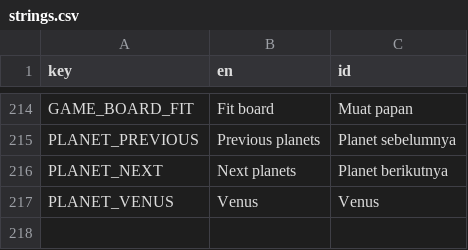
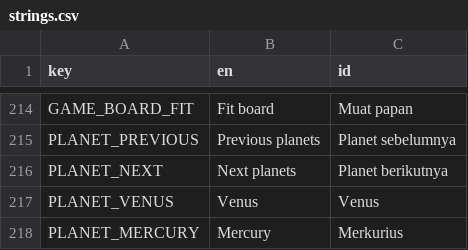
Before and after one commit to projekpod/velokity-space-nonogram, a CSV file: i18n/strings.csv, drawn as a sheet; only a part is shown, gaps mark what is left out.

Commit message:
Add Mercury's twenty 11x11 puzzles and album

```diff
--- a/i18n/strings.csv
+++ b/i18n/strings.csv
@@ -217 +217,2 @@ PLANET_NEXT,Next planets,Planet berikutnya
 PLANET_VENUS,Venus,Venus
+PLANET_MERCURY,Mercury,Merkurius
```
Also changed, not shown: 23 other files.
